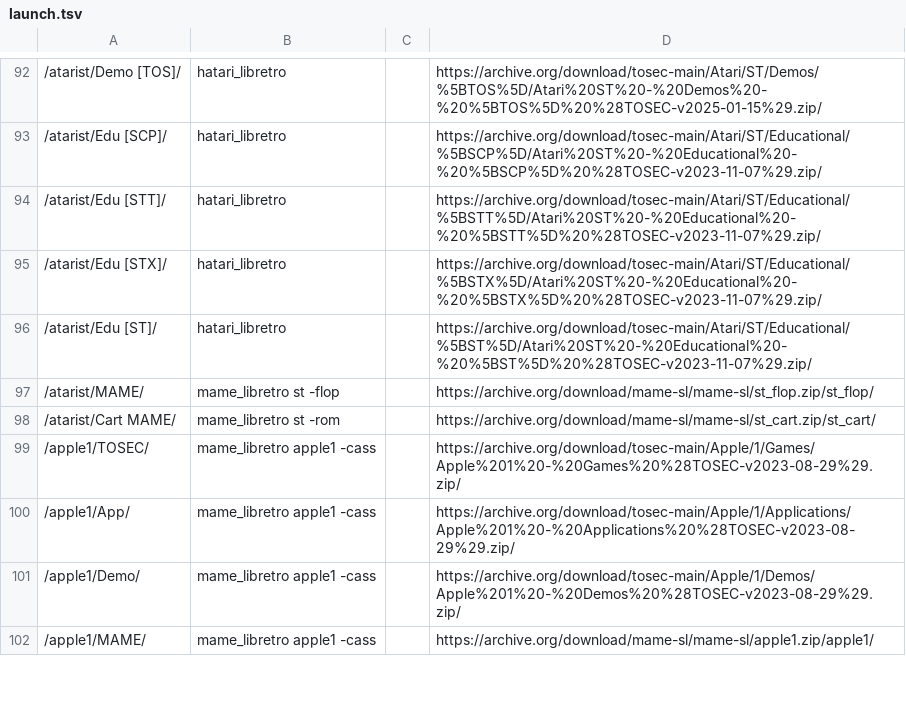
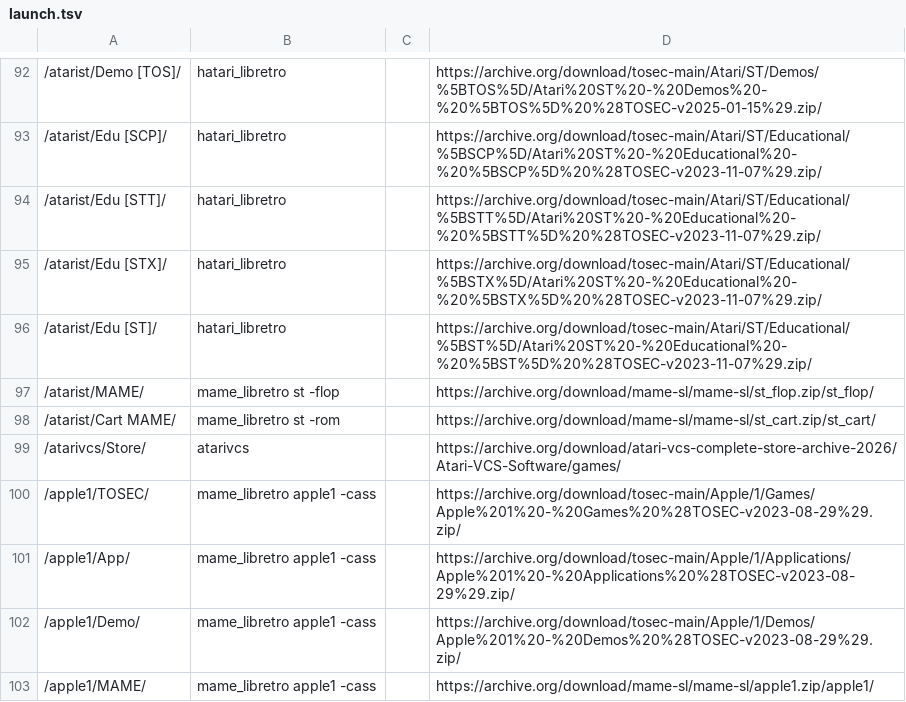
Before and after one commit to WizzardSK/wizzardsk.github.io, a TSV file: launch.tsv, drawn as a sheet; only a part is shown, gaps mark what is left out; the diff names each change by its address in the sheet, - before the commit and + after, or states it on an @@ line.

```diff
--- a/launch.tsv
+++ b/launch.tsv
+row 99: /atarivcs/Store/ | atarivcs |  | https://archive.org/download/atari-vcs-complete-store-archive-2026/Atari-VCS-Software/games/
```
Also changed, not shown: 13 other files.
